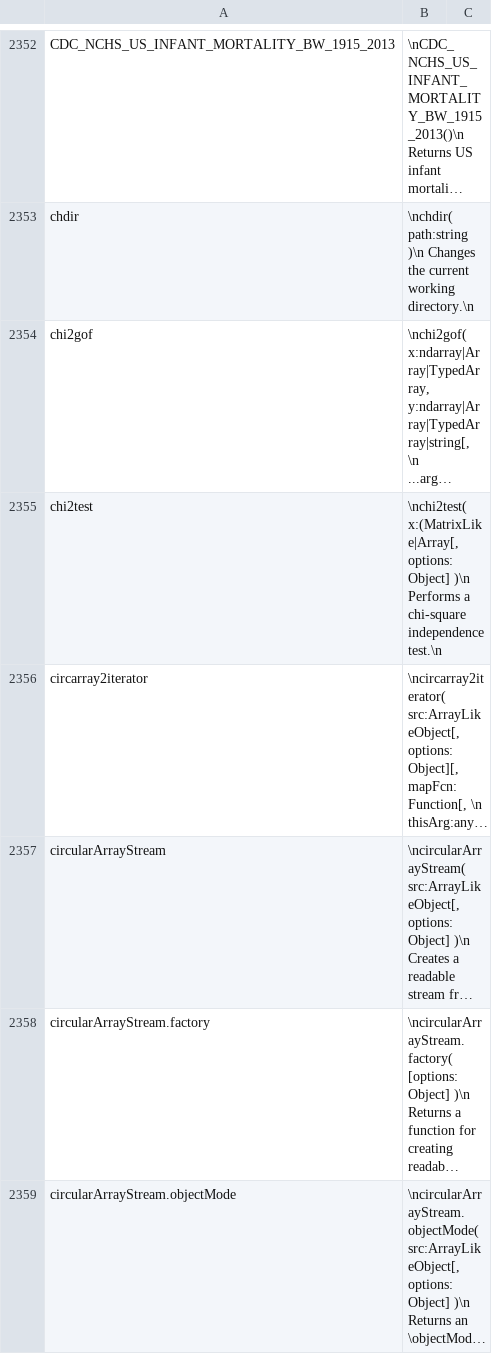
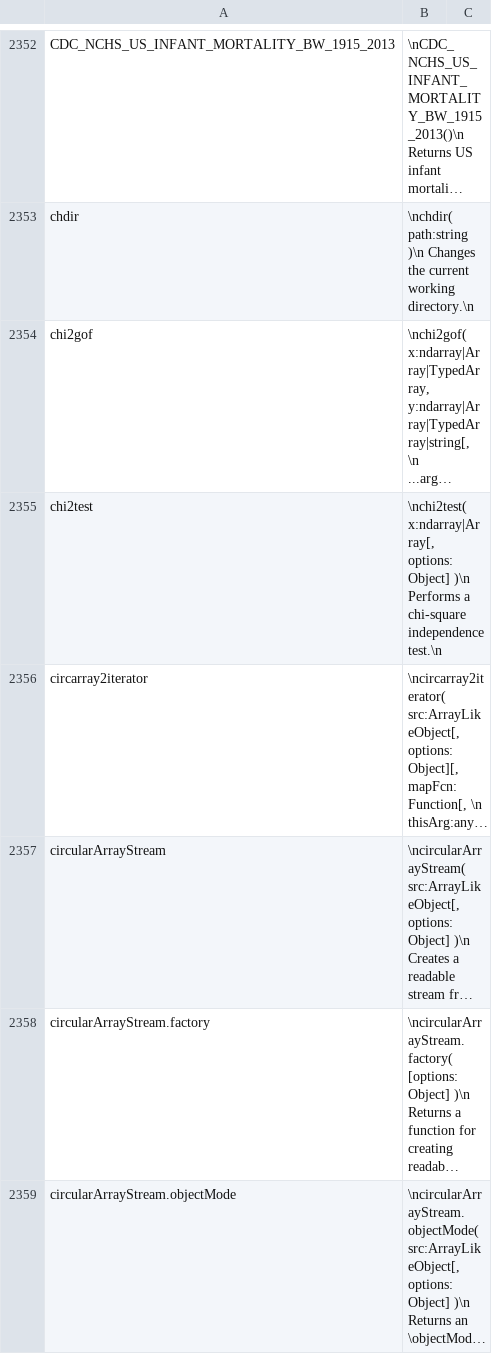
Before and after one commit to stdlib-js/repl-info, a CSV file: data/data.csv, drawn as a sheet; only a part is shown, gaps mark what is left out; long unchanged cells end in …; the diff covers the shown part only; the diff names each change by its address in the sheet, - before the commit and + after, or states it on an @@ line.

```diff
--- a/data/data.csv
+++ b/data/data.csv
-B2355: \nchi2test( x:(MatrixLike|Array[, options:Object] )\n…
+B2355: \nchi2test( x:ndarray|Array[, options:Object] )\n…
```
Also changed, not shown: 3 added rows and 1 edited cell elsewhere in this file, 2 other files.
